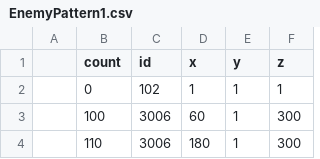
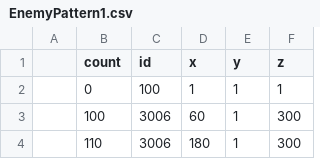
Before and after one commit to Rutile3/FlawlessSilverBullet, a CSV file: media/EnemyPattern1.csv, drawn as a sheet; only a part is shown.

```diff
--- a/media/EnemyPattern1.csv
+++ b/media/EnemyPattern1.csv
@@ -1,3 +1,3 @@
 ,count,id,x,y,z
-,0,102,1,1,1
+,0,100,1,1,1
 ,100,3006,60,1,300
```
Also changed, not shown: 5 other files.
